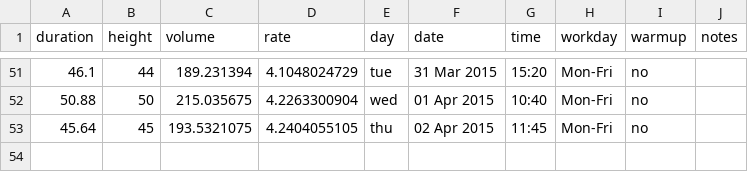
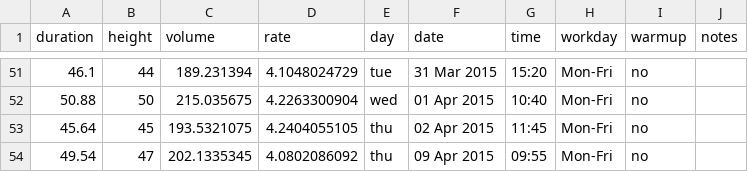
Before and after one commit to scevans/coffee-data, a CSV file: coffee-data.csv, drawn as a sheet; only a part is shown, gaps mark what is left out; the diff names each change by its address in the sheet, - before the commit and + after, or states it on an @@ line.

```diff
--- a/coffee-data.csv
+++ b/coffee-data.csv
+row 54: 49.54 | 47 | 202.1335345 | 4.0802086092 | thu | 09 Apr 2015 | 09:55 | Mon-Fri | no
```
Also changed, not shown: 5 other files.
